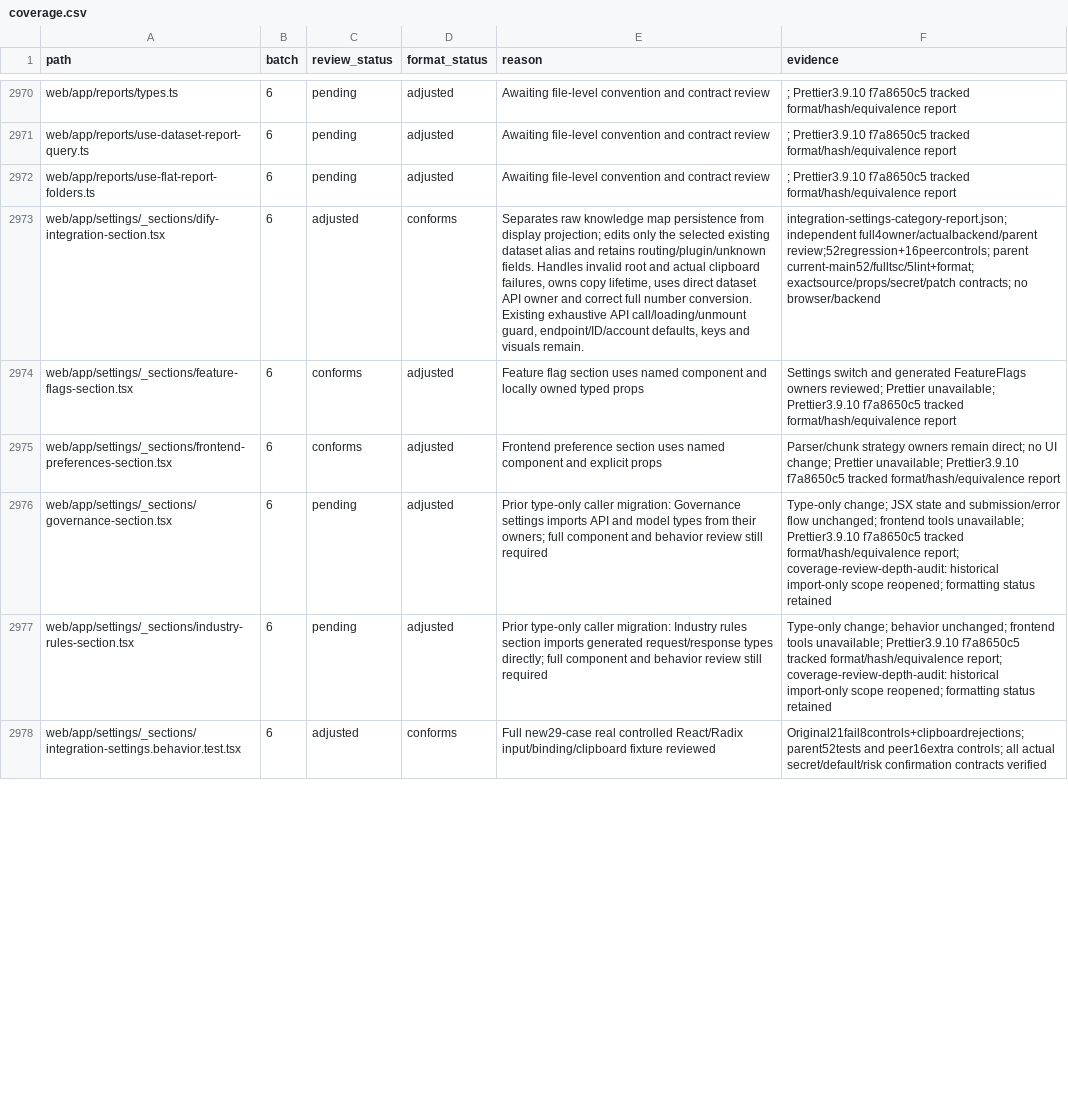
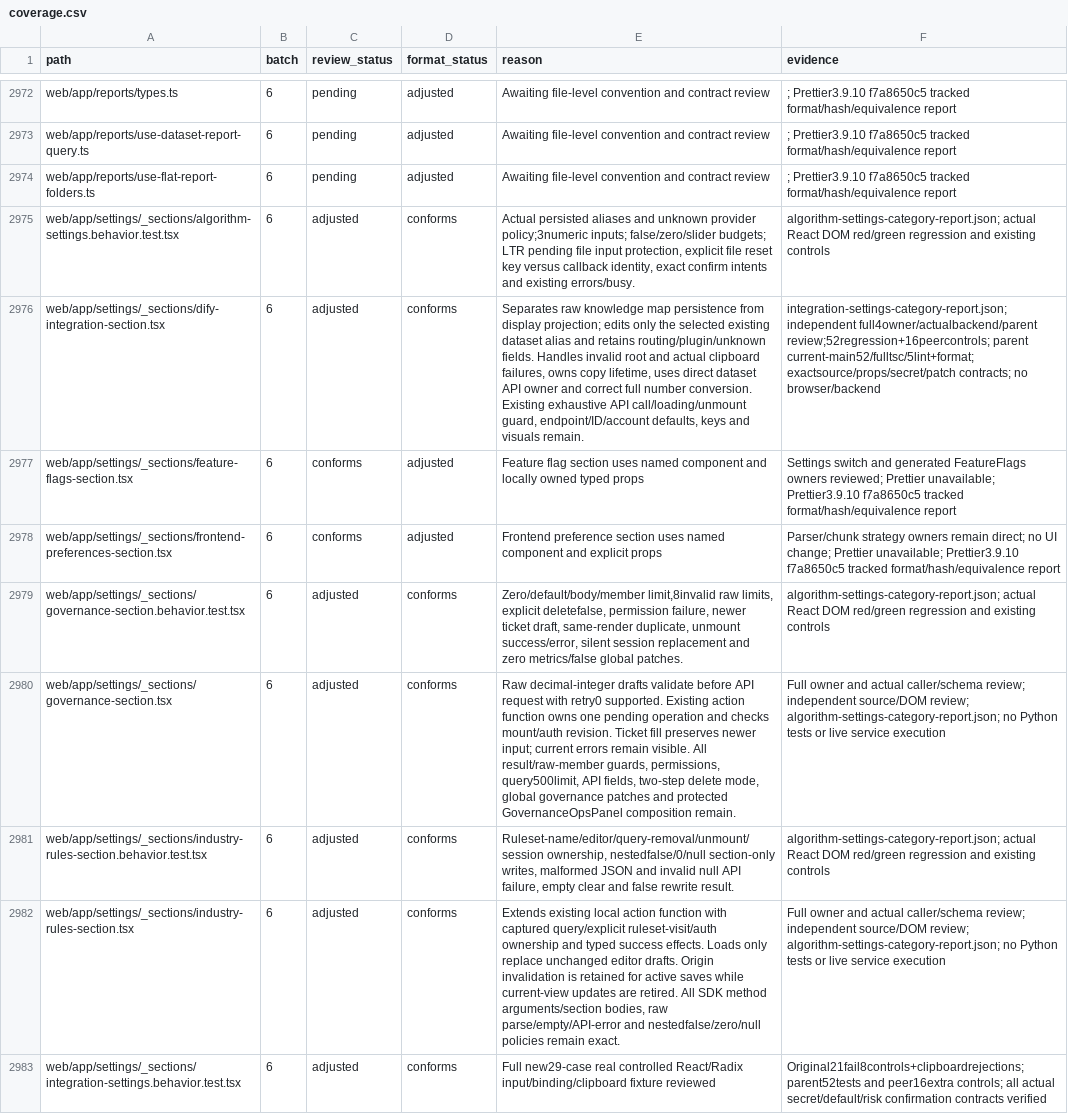
Before and after one commit to skygazer42/MimirQ, a CSV file: docs/maintenance/style-unification/coverage.csv, drawn as a sheet; only a part is shown, gaps mark what is left out; addresses are those after the commit; the diff covers the shown part only; the diff names each change by its address in the sheet, - before the commit and + after, or states it on an @@ line.

Commit message:
refactor(settings): unify operational and algorithm settings contracts

```diff
--- a/docs/maintenance/style-unification/coverage.csv
+++ b/docs/maintenance/style-unification/coverage.csv
+row 2975: web/app/settings/_sections/algorithm-settings.behavior.test.tsx | 6 | adjusted | conforms | Actual persisted aliases and unknown provider policy;3numeric inputs; false/zero/slider budgets; LTR pending file input protection, explicit file reset key versus callback identity, exact confirm intents and existing errors/busy. | algorithm-settings-category-report.json; actual React DOM red/green regression and existing controls
+row 2979: web/app/settings/_sections/governance-section.behavior.test.tsx | 6 | adjusted | conforms | Zero/default/body/member limit,8invalid raw limits, explicit deletefalse, permission failure, newer ticket draft, same-render duplicate, unmount success/error, silent session replacement and zero metrics/false global patches. | algorithm-settings-category-report.json; actual React DOM red/green regression and existing controls
-C2980 (review_status): pending
+C2980 (review_status): adjusted
-D2980 (format_status): adjusted
+D2980 (format_status): conforms
-E2980 (reason): Prior type-only caller migration: Governance settings imports API and model types from their owners; full component and behavior review still required
+E2980 (reason): Raw decimal-integer drafts validate before API request with retry0 supported. Existing action function owns one pending operation and checks mount/auth revision. Ticket fill preserves newer input; current errors remain visible. All result/raw-member guards, permissions, query500limit, API fields, two-step delete mode, global governance patches and protected GovernanceOpsPanel composition remain.
-F2980 (evidence): Type-only change; JSX state and submission/error flow unchanged; frontend tools unavailable; Prettier3.9.10 f7a8650c5 tracked format/hash/equivalence report; coverage-review-depth-audit: historical import-only scope reopened; formatting status retained
+F2980 (evidence): Full owner and actual caller/schema review; independent source/DOM review; algorithm-settings-category-report.json; no Python tests or live service execution
+row 2981: web/app/settings/_sections/industry-rules-section.behavior.test.tsx | 6 | adjusted | conforms | Ruleset-name/editor/query-removal/unmount/session ownership, nestedfalse/0/null section-only writes, malformed JSON and invalid null API failure, empty clear and false rewrite result. | algorithm-settings-category-report.json; actual React DOM red/green regression and existing controls
-C2982 (review_status): pending
+C2982 (review_status): adjusted
-D2982 (format_status): adjusted
+D2982 (format_status): conforms
-E2982 (reason): Prior type-only caller migration: Industry rules section imports generated request/response types directly; full component and behavior review still required
+E2982 (reason): Extends existing local action function with captured query/explicit ruleset-visit/auth ownership and typed success effects. Loads only replace unchanged editor drafts. Origin invalidation is retained for active saves while current-view updates are retired. All SDK method arguments/section bodies, raw parse/empty/API-error and nestedfalse/zero/null policies remain exact.
-F2982 (evidence): Type-only change; behavior unchanged; frontend tools unavailable; Prettier3.9.10 f7a8650c5 tracked format/hash/equivalence report; coverage-review-depth-audit: historical import-only scope reopened; formatting status retained
+F2982 (evidence): Full owner and actual caller/schema review; independent source/DOM review; algorithm-settings-category-report.json; no Python tests or live service execution
```
Also changed, not shown: 3 added rows and 28 edited cells elsewhere in this file, 17 other files.
